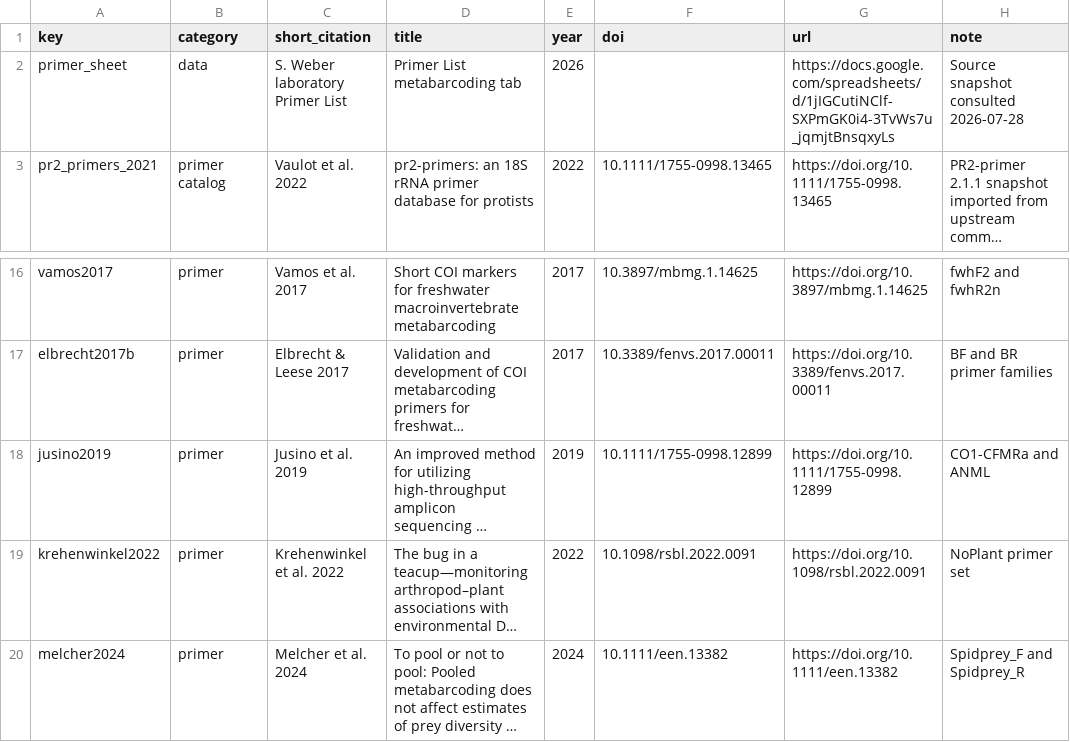
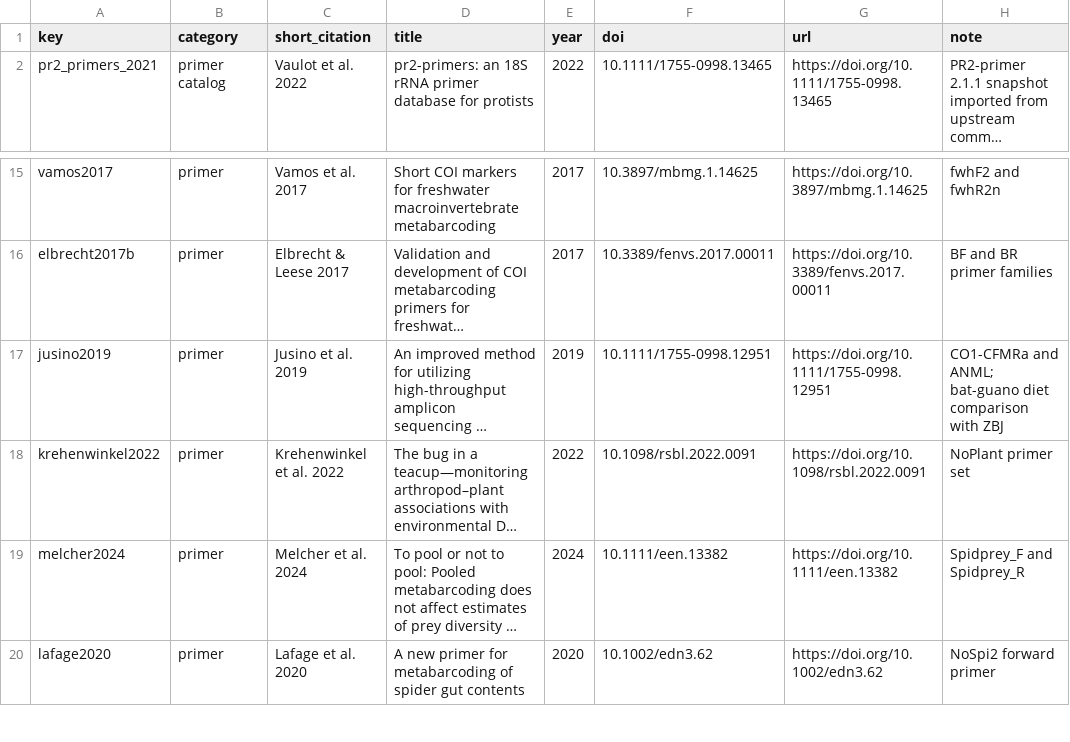
Before and after one commit to sven9r/primer-atlas, a CSV file: data/catalog/sources.csv, drawn as a sheet; only a part is shown, gaps mark what is left out; the shorter side is filled out with more unchanged rows; long unchanged cells end in …; removed rows and columns are numbered as before the commit, all else as after; the diff names each change by its address in the sheet, - before the commit and + after, or states it on an @@ line.

Commit message:
Release source-backed primer filters and metadata download (#20)

```diff
--- a/data/catalog/sources.csv
+++ b/data/catalog/sources.csv
-row 2: primer_sheet | data | S. Weber laboratory Primer List | Primer List metabarcoding tab | 2026 |  | https://docs.google.com/spreadsheets/d/1jIGCutiNClf-SXPmGK0i4-3TvWs7u_jqmjtBnsqxyLs | Source snapshot consulted 2026-07-28
-F17 (doi): 10.1111/1755-0998.12899
+F17 (doi): 10.1111/1755-0998.12951
-G17 (url): https://doi.org/10.1111/1755-0998.12899
+G17 (url): https://doi.org/10.1111/1755-0998.12951
-H17 (note): CO1-CFMRa and ANML
+H17 (note): CO1-CFMRa and ANML; bat-guano diet comparison with ZBJ
```
Also changed, not shown: data/catalog/primer_pair_facets.csv, data/citations.csv, 30 other files.
